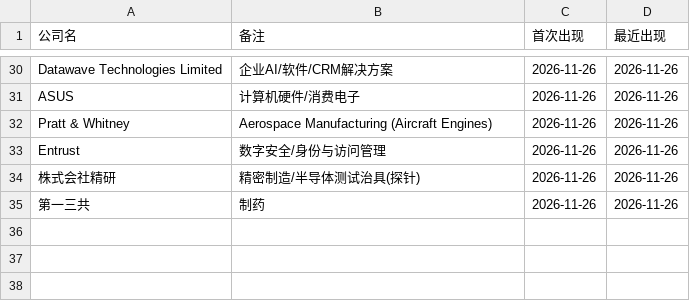
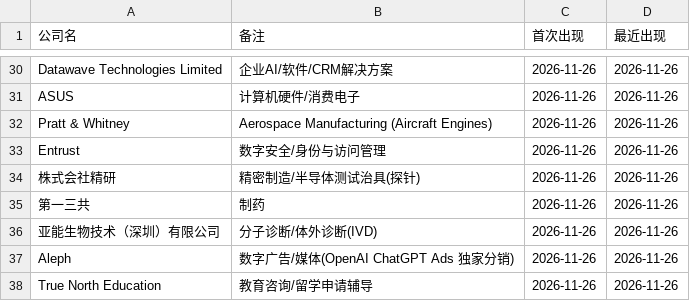
Before and after one commit to kobolibra/linkedin-jobs-page, a TSV file: reports/cumulative-target-companies.tsv, drawn as a sheet; only a part is shown, gaps mark what is left out.

```diff
--- a/reports/cumulative-target-companies.tsv
+++ b/reports/cumulative-target-companies.tsv
@@ -35 +35,4 @@ Entrust	数字安全/身份与访问管理	2026-11-26	2026-11-26
 第一三共	制药	2026-11-26	2026-11-26
+亚能生物技术（深圳）有限公司	分子诊断/体外诊断(IVD)	2026-11-26	2026-11-26
+Aleph	数字广告/媒体(OpenAI ChatGPT Ads 独家分销)	2026-11-26	2026-11-26
+True North Education	教育咨询/留学申请辅导	2026-11-26	2026-11-26
```
Also changed, not shown: reports/cumulative-excluded-companies.tsv, reports/today-excluded-companies-2026-11-26.tsv, 4 other files.
